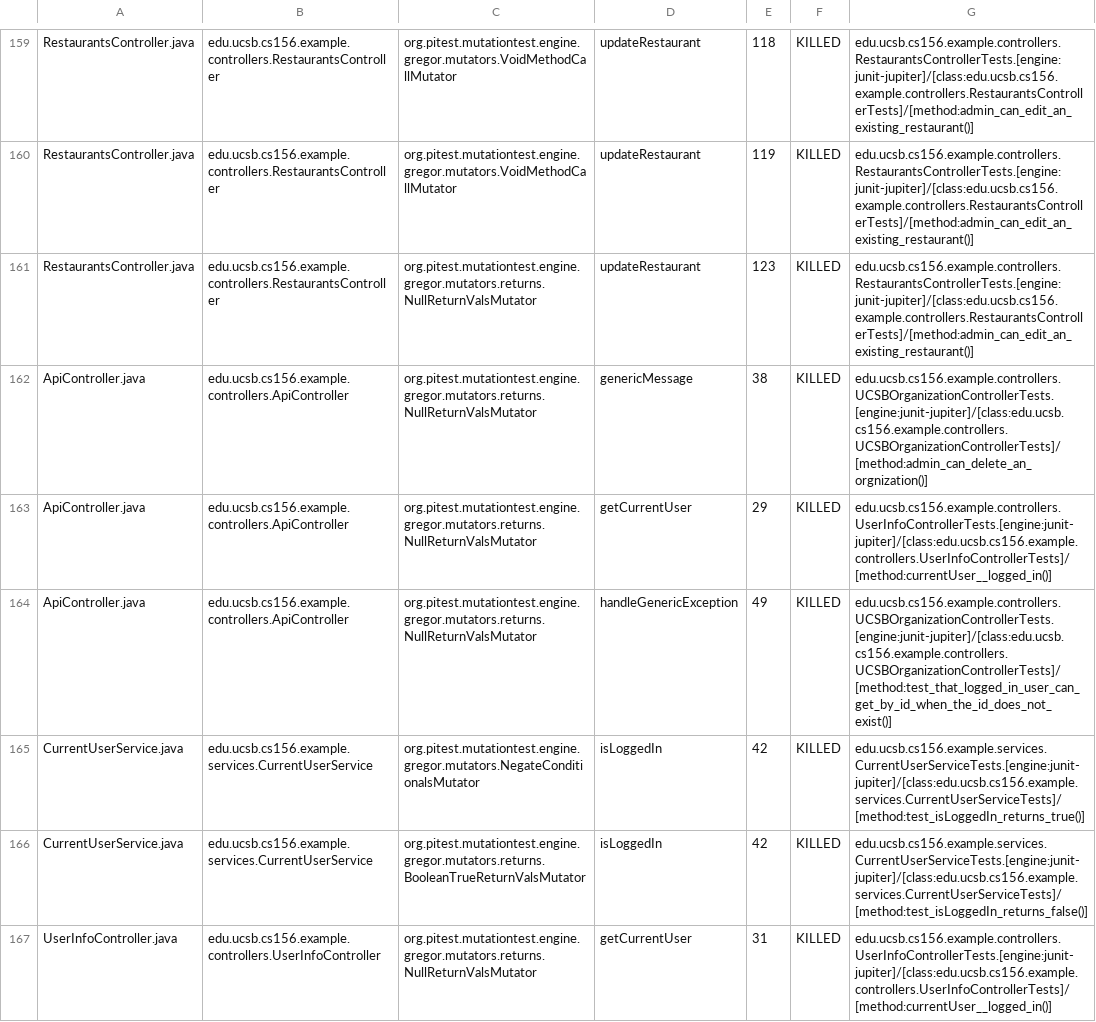
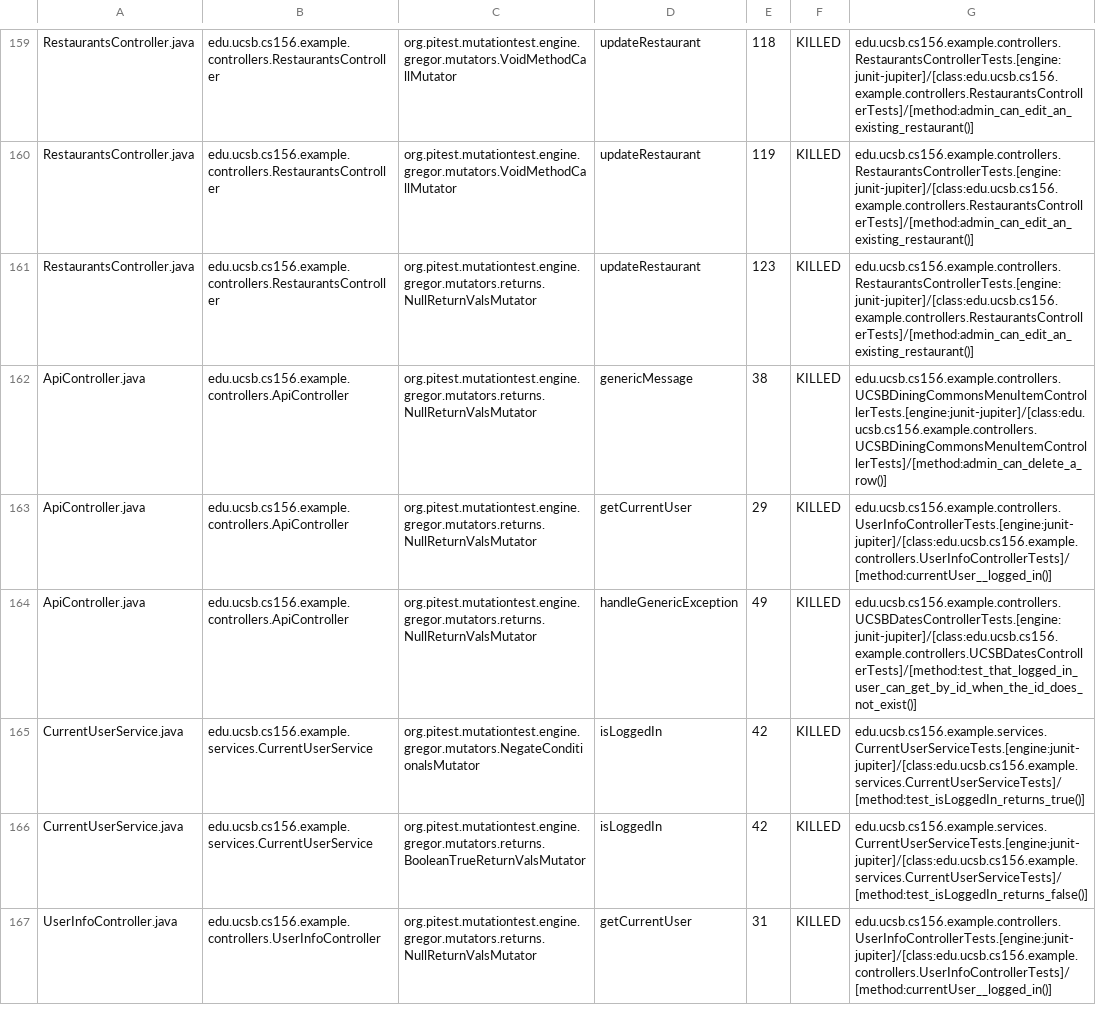
Before and after one commit to ucsb-cs156-f24/team02-f24-08, a CSV file: prs/134/pitest/mutations.csv, drawn as a sheet; only a part is shown, gaps mark what is left out.

Commit message:
Deploying to gh-pages from @ ucsb-cs156-f24/team02-f24-08@7b6a16cea09ec75332933ac4d71ce0311b21a8d1 🚀

```diff
--- a/prs/134/pitest/mutations.csv
+++ b/prs/134/pitest/mutations.csv
@@ -161,5 +161,5 @@ RestaurantsController.java,edu.ucsb.cs156.example.controllers.RestaurantsControl
 RestaurantsController.java,edu.ucsb.cs156.example.controllers.RestaurantsController,org.pitest.mutationtest.engine.gregor.mutators.returns.NullReturnValsMutator,updateRestaurant,123,KILLED,edu.ucsb.cs156.example.controllers.RestaurantsControllerTests.[engine:junit-jupiter]/[class:edu.ucsb.cs156.example.controllers.RestaurantsControllerTests]/[method:admin_can_edit_an_existing_restaurant()]
-ApiController.java,edu.ucsb.cs156.example.controllers.ApiController,org.pitest.mutationtest.engine.gregor.mutators.returns.NullReturnValsMutator,genericMessage,38,KILLED,edu.ucsb.cs156.example.controllers.UCSBOrganizationControllerTests.[engine:junit-jupiter]/[class:edu.ucsb.cs156.example.controllers.UCSBOrganizationControllerTests]/[method:admin_can_delete_an_orgnization()]
+ApiController.java,edu.ucsb.cs156.example.controllers.ApiController,org.pitest.mutationtest.engine.gregor.mutators.returns.NullReturnValsMutator,genericMessage,38,KILLED,edu.ucsb.cs156.example.controllers.UCSBDiningCommonsMenuItemControllerTests.[engine:junit-jupiter]/[class:edu.ucsb.cs156.example.controllers.UCSBDiningCommonsMenuItemControllerTests]/[method:admin_can_delete_a_row()]
 ApiController.java,edu.ucsb.cs156.example.controllers.ApiController,org.pitest.mutationtest.engine.gregor.mutators.returns.NullReturnValsMutator,getCurrentUser,29,KILLED,edu.ucsb.cs156.example.controllers.UserInfoControllerTests.[engine:junit-jupiter]/[class:edu.ucsb.cs156.example.controllers.UserInfoControllerTests]/[method:currentUser__logged_in()]
-ApiController.java,edu.ucsb.cs156.example.controllers.ApiController,org.pitest.mutationtest.engine.gregor.mutators.returns.NullReturnValsMutator,handleGenericException,49,KILLED,edu.ucsb.cs156.example.controllers.UCSBOrganizationControllerTests.[engine:junit-jupiter]/[class:edu.ucsb.cs156.example.controllers.UCSBOrganizationControllerTests]/[method:test_that_logged_in_user_can_get_by_id_when_the_id_does_not_exist()]
+ApiController.java,edu.ucsb.cs156.example.controllers.ApiController,org.pitest.mutationtest.engine.gregor.mutators.returns.NullReturnValsMutator,handleGenericException,49,KILLED,edu.ucsb.cs156.example.controllers.UCSBDatesControllerTests.[engine:junit-jupiter]/[class:edu.ucsb.cs156.example.controllers.UCSBDatesControllerTests]/[method:test_that_logged_in_user_can_get_by_id_when_the_id_does_not_exist()]
 CurrentUserService.java,edu.ucsb.cs156.example.services.CurrentUserService,org.pitest.mutationtest.engine.gregor.mutators.NegateConditionalsMutator,isLoggedIn,42,KILLED,edu.ucsb.cs156.example.services.CurrentUserServiceTests.[engine:junit-jupiter]/[class:edu.ucsb.cs156.example.services.CurrentUserServiceTests]/[method:test_isLoggedIn_returns_true()]
```
Also changed, not shown: 17 other files.
